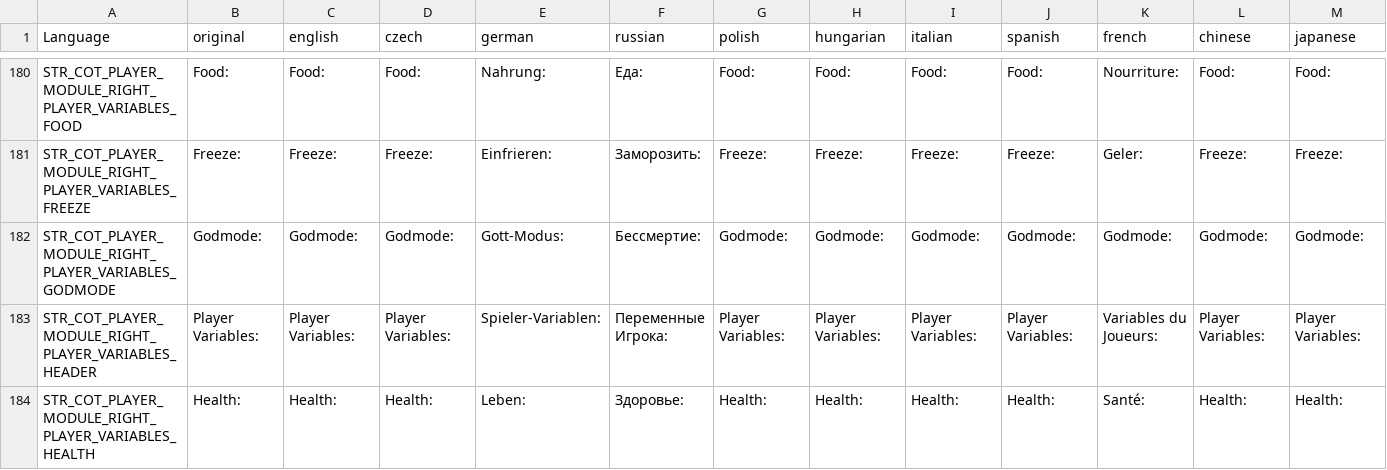
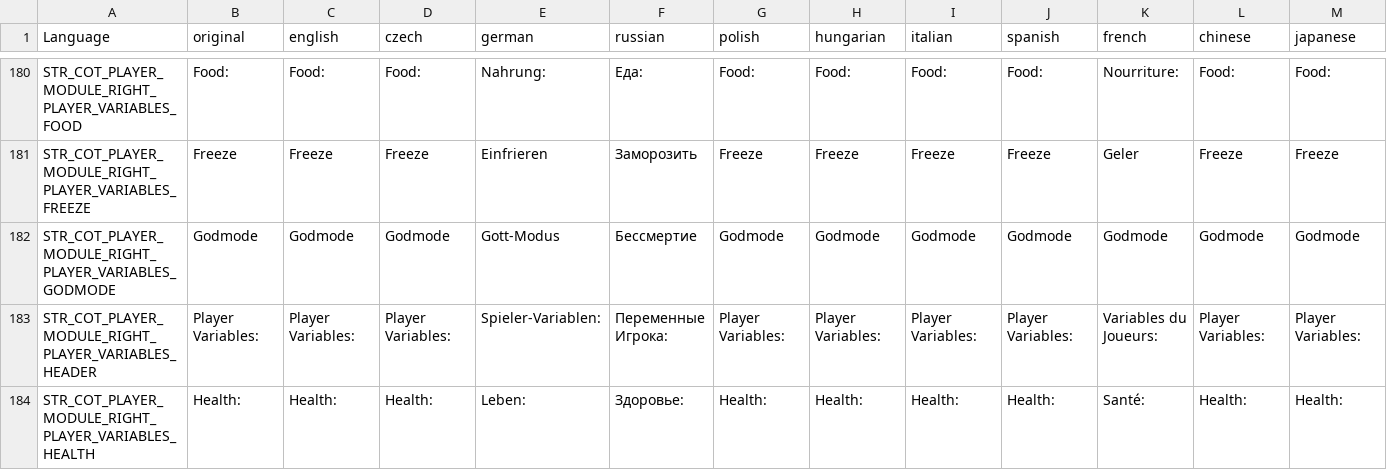
Before and after one commit to Jacob-Mango/DayZ-CommunityOnlineTools, a CSV file: JM/COT/languagecore/stringtable.csv, drawn as a sheet; only a part is shown, gaps mark what is left out; the diff covers the shown part only; the diff names each change by its address in the sheet, - before the commit and + after, or states it on an @@ line.

```diff
--- a/JM/COT/languagecore/stringtable.csv
+++ b/JM/COT/languagecore/stringtable.csv
-B181 (original): Freeze:
+B181 (original): Freeze
-C181 (english): Freeze:
+C181 (english): Freeze
-D181 (czech): Freeze:
+D181 (czech): Freeze
-E181 (german): Einfrieren:
+E181 (german): Einfrieren
-F181 (russian): Заморозить:
+F181 (russian): Заморозить
-G181 (polish): Freeze:
+G181 (polish): Freeze
-H181 (hungarian): Freeze:
+H181 (hungarian): Freeze
-I181 (italian): Freeze:
+I181 (italian): Freeze
-J181 (spanish): Freeze:
+J181 (spanish): Freeze
-K181 (french): Geler:
+K181 (french): Geler
-L181 (chinese): Freeze:
+L181 (chinese): Freeze
-M181 (japanese): Freeze:
+M181 (japanese): Freeze
-B182 (original): Godmode:
+B182 (original): Godmode
-C182 (english): Godmode:
+C182 (english): Godmode
-D182 (czech): Godmode:
+D182 (czech): Godmode
-E182 (german): Gott-Modus:
+E182 (german): Gott-Modus
-F182 (russian): Бессмертие:
+F182 (russian): Бессмертие
-G182 (polish): Godmode:
+G182 (polish): Godmode
-H182 (hungarian): Godmode:
+H182 (hungarian): Godmode
-I182 (italian): Godmode:
+I182 (italian): Godmode
-J182 (spanish): Godmode:
+J182 (spanish): Godmode
-K182 (french): Godmode:
+K182 (french): Godmode
-L182 (chinese): Godmode:
+L182 (chinese): Godmode
-M182 (japanese): Godmode:
+M182 (japanese): Godmode
```
Also changed, not shown: 116 edited cells elsewhere in this file, 1 other file.
